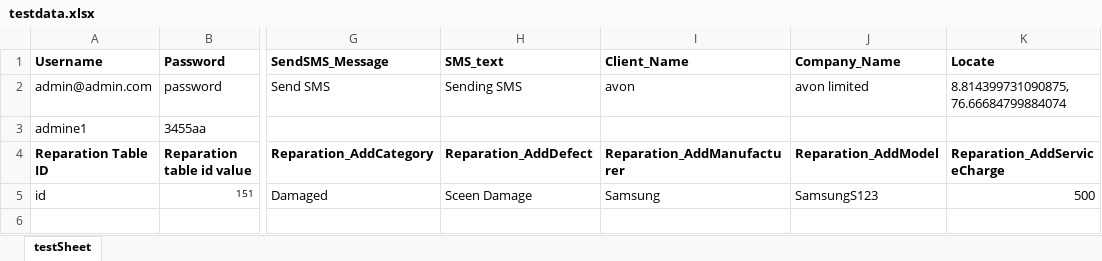
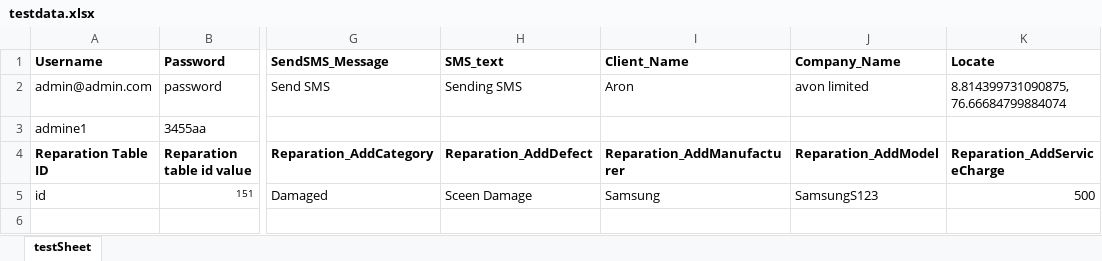
Before and after one commit to Nandasudesh/ServiceManagement_Project, an Excel workbook: ProjectServiceManagement/src/main/java/Resources/testdata.xlsx, sheet testSheet, drawn as a sheet; only a part is shown, gaps mark what is left out; values as stored, in another font and other column widths than the file's, no borders; the diff names each change by its address in the sheet, - before the commit and + after, or states it on an @@ line.

```diff
--- a/ProjectServiceManagement/src/main/java/Resources/testdata.xlsx (sheet testSheet)
+++ b/ProjectServiceManagement/src/main/java/Resources/testdata.xlsx (sheet testSheet)
-I2 (Client_Name): avon
+I2 (Client_Name): Aron
```
Also changed, not shown: 7 other files.
